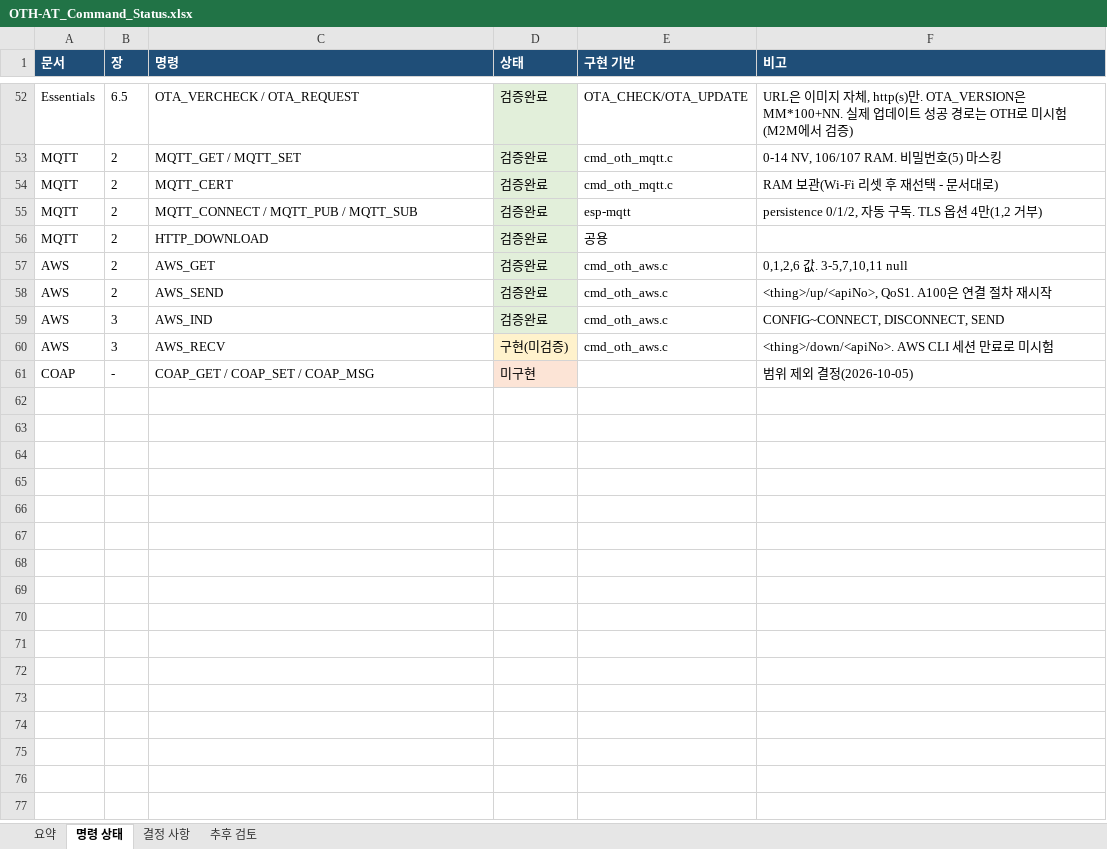
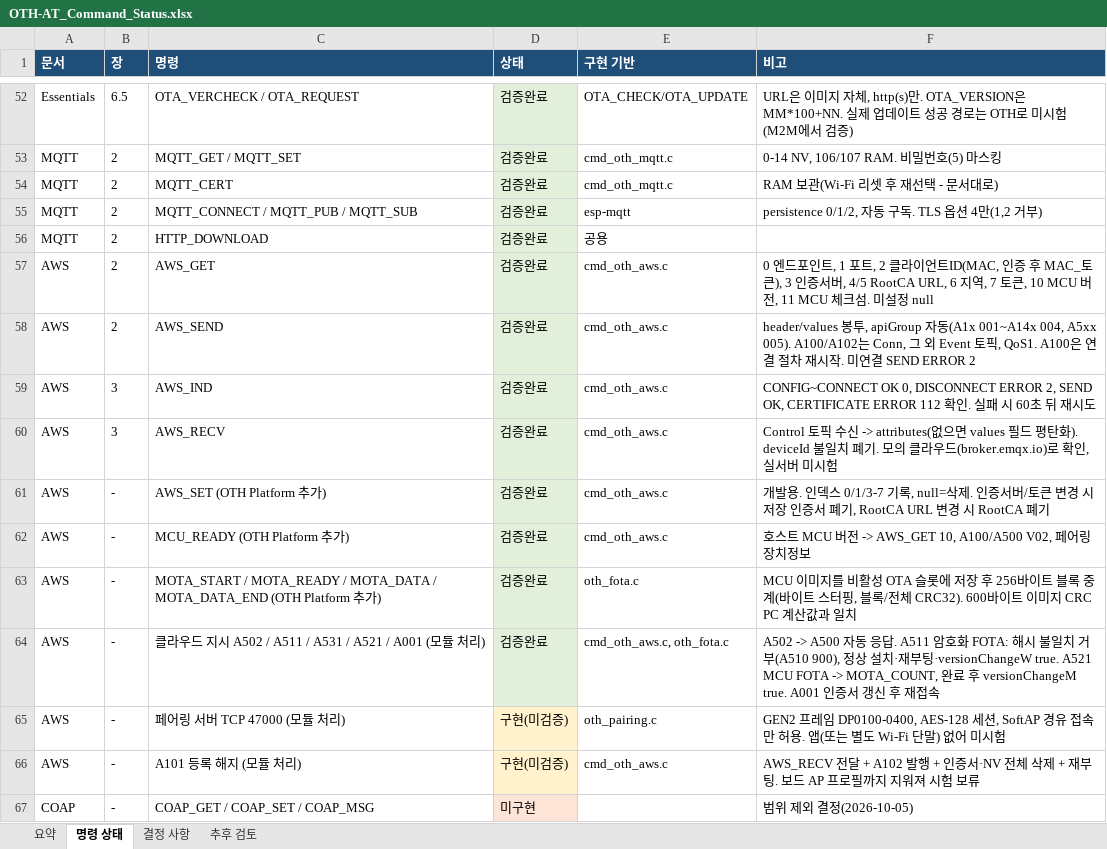
Before and after one commit to crowmworc/OTH_ESP32_C, an Excel workbook: doc/OTH-AT_Command_Status.xlsx, sheet 명령 상태, drawn as a sheet; only a part is shown, gaps mark what is left out; values as stored, in another font and other column widths than the file's, no borders; the diff names each change by its address in the sheet, - before the commit and + after, or states it on an @@ line.

```diff
--- a/doc/OTH-AT_Command_Status.xlsx (sheet 명령 상태)
+++ b/doc/OTH-AT_Command_Status.xlsx (sheet 명령 상태)
-F57 (비고): 0,1,2,6 값. 3-5,7,10,11 null
+F57 (비고): 0 엔드포인트, 1 포트, 2 클라이언트ID(MAC, 인증 후 MAC_토큰), 3 인증서버, 4/5 RootCA URL, 6 지역, 7 토큰, 10 MCU 버전, 11 MCU 체크섬. 미설정 null
-F58 (비고): <thing>/up/<apiNo>, QoS1. A100은 연결 절차 재시작
+F58 (비고): header/values 봉투, apiGroup 자동(A1x 001~A14x 004, A5xx 005). A100/A102는 Conn, 그 외 Event 토픽, QoS1. A100은 연결 절차 재시작. 미연결 SEND ERROR 2
-F59 (비고): CONFIG~CONNECT, DISCONNECT, SEND
+F59 (비고): CONFIG~CONNECT OK 0, DISCONNECT ERROR 2, SEND OK, CERTIFICATE ERROR 112 확인. 실패 시 60초 뒤 재시도
-D60 (상태): 구현(미검증)
+D60 (상태): 검증완료
-D60 fill: #FFF2CC
+D60 fill: #E2EFDA
-F60 (비고): <thing>/down/<apiNo>. AWS CLI 세션 만료로 미…
+F60 (비고): Control 토픽 수신 -> attributes(없으면 values 필드 평탄화). deviceId 불일치 폐기. 모의 클라우드(broker.emqx.io)로 확인, 실서버 미…
+row 61: AWS | - | AWS_SET (OTH Platform 추가) | 검증완료 | cmd_oth_aws.c | 개발용. 인덱스 0/1/3-7 기록, null=삭제. 인증서버/토큰 변경 시 저장 인증서 폐기, RootCA URL 변경 시 RootCA 폐기
+row 62: AWS | - | MCU_READY (OTH Platform 추가) | 검증완료 | cmd_oth_aws.c | 호스트 MCU 버전 -> AWS_GET 10, A100/A500 V02, 페어링 장치정보
+row 63: AWS | - | MOTA_START / MOTA_READY / MOTA_DATA / MOTA_DATA_END (OTH Platform 추가) | 검증완료 | oth_fota.c | MCU 이미지를 비활성 OTA 슬롯에 저장 후 256바이트 블록 중계(바이트 스터핑, 블록/전체 CRC32). 600바이트 이미지 CRC PC 계산값과 일치
+row 64: AWS | - | 클라우드 지시 A502 / A511 / A531 / A521 / A001 (모듈 처리) | 검증완료 | cmd_oth_aws.c, oth_fota.c | A502 -> A500 자동 응답. A511 암호화 FOTA: 해시 불일치 거부(A510 900), 정상 설치·재부팅·versionChangeW true. A521 MCU FOTA -> MOTA_COUNT, 완료 후 versionChangeM true. A001 인증서 갱신 후 재접속
+row 65: AWS | - | 페어링 서버 TCP 47000 (모듈 처리) | 구현(미검증) | oth_pairing.c | GEN2 프레임 DP0100-0400, AES-128 세션, SoftAP 경유 접속만 허용. 앱(또는 별도 Wi-Fi 단말) 없어 미시험
+row 66: AWS | - | A101 등록 해지 (모듈 처리) | 구현(미검증) | cmd_oth_aws.c | AWS_RECV 전달 + A102 발행 + 인증서·NV 전체 삭제 + 재부팅. 보드 AP 프로필까지 지워져 시험 보류
```
Also changed, not shown: sheet 요약, sheet 결정 사항, sheet 추후 검토, doc/M2M_vs_OTH_Comparison.xlsx.
